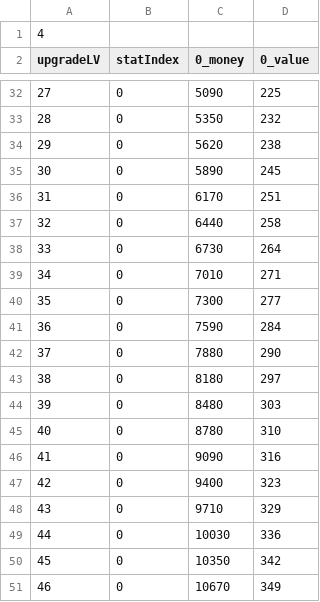
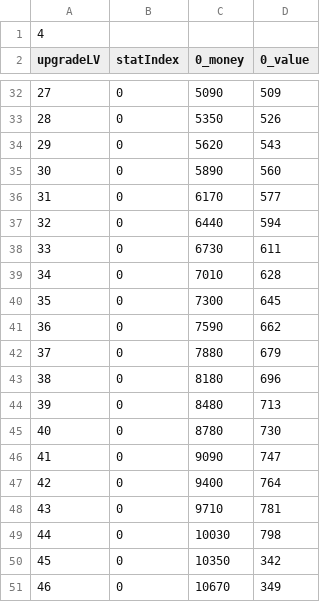
Before and after one commit to projectgoldbar/week, a CSV file: Fire/Assets/ZumZumZombie/Resources/KM/GameData/Upgrade/Upgrade00maxHpCSV.csv, drawn as a sheet; only a part is shown, gaps mark what is left out; the diff covers the shown part only; the diff names each change by its address in the sheet, - before the commit and + after, or states it on an @@ line.

```diff
--- a/Fire/Assets/ZumZumZombie/Resources/KM/GameData/Upgrade/Upgrade00maxHpCSV.csv
+++ b/Fire/Assets/ZumZumZombie/Resources/KM/GameData/Upgrade/Upgrade00maxHpCSV.csv
-D32 (0_value): 225
+D32 (0_value): 509
-D33 (0_value): 232
+D33 (0_value): 526
-D34 (0_value): 238
+D34 (0_value): 543
-D35 (0_value): 245
+D35 (0_value): 560
-D36 (0_value): 251
+D36 (0_value): 577
-D37 (0_value): 258
+D37 (0_value): 594
-D38 (0_value): 264
+D38 (0_value): 611
-D39 (0_value): 271
+D39 (0_value): 628
-D40 (0_value): 277
+D40 (0_value): 645
-D41 (0_value): 284
+D41 (0_value): 662
-D42 (0_value): 290
+D42 (0_value): 679
-D43 (0_value): 297
+D43 (0_value): 696
-D44 (0_value): 303
+D44 (0_value): 713
-D45 (0_value): 310
+D45 (0_value): 730
-D46 (0_value): 316
+D46 (0_value): 747
-D47 (0_value): 323
+D47 (0_value): 764
-D48 (0_value): 329
+D48 (0_value): 781
-D49 (0_value): 336
+D49 (0_value): 798
```
Also changed, not shown: 26 edited cells elsewhere in this file, Fire/Assets/ZumZumZombie/Resources/KM/GameData/Upgrade/Upgrade03gainHpCSV.csv, Fire/Assets/ZumZumZombie/Resources/KM/GameData/Upgrade/Upgrade05gainMoneyCSV.csv, 44 other files.
